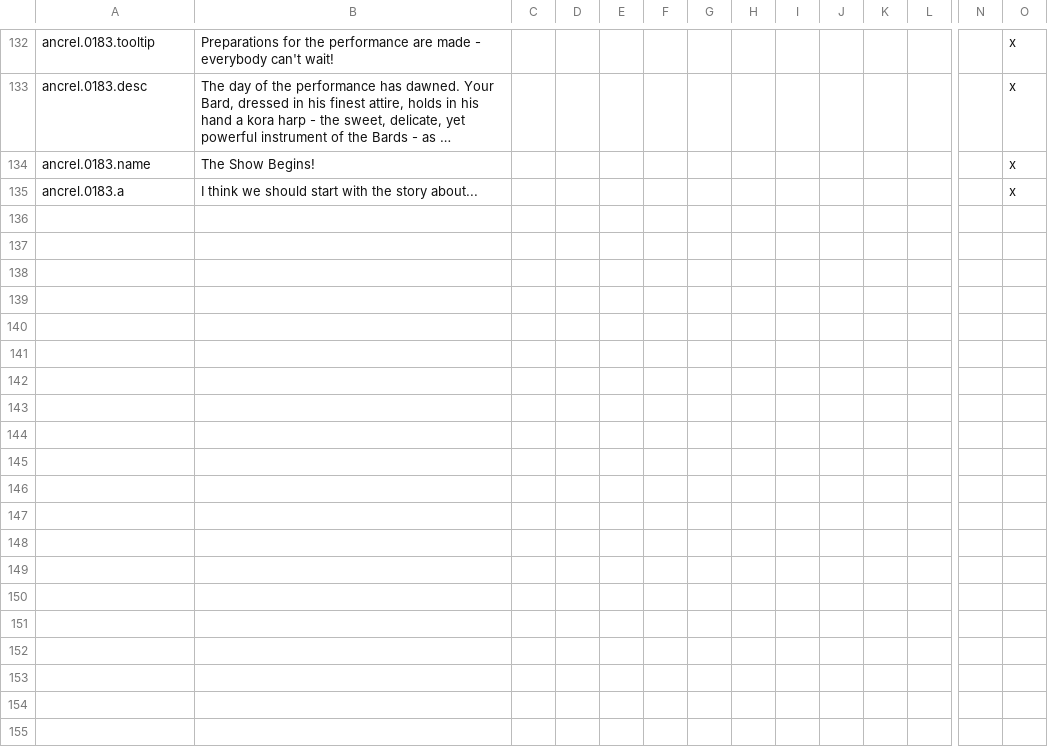
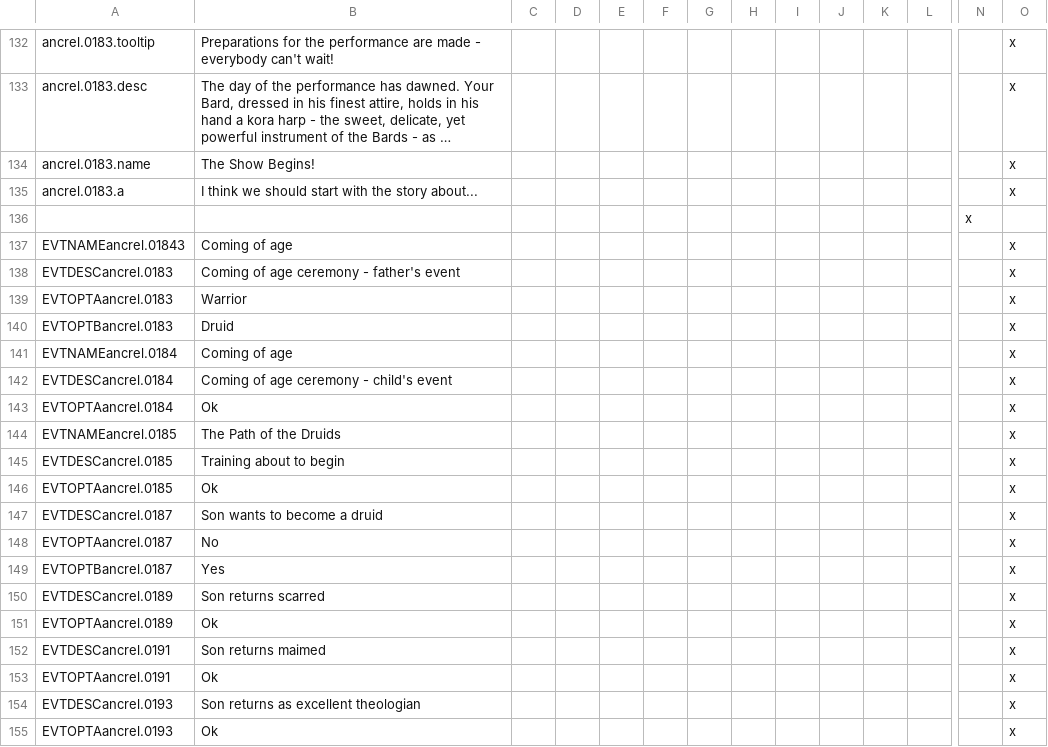
Before and after one commit to Superpat/ancientreligions, a CSV file: AncientReligions/localisation/Druidic_Caste_Events.csv, drawn as a sheet; only a part is shown, gaps mark what is left out; long unchanged cells end in …; rows hold the shown columns only; the diff covers the shown part only; the diff names each change by its address in the sheet, - before the commit and + after, or states it on an @@ line.

Commit message:
Added stock localisations for training chain

```diff
--- a/AncientReligions/localisation/Druidic_Caste_Events.csv
+++ b/AncientReligions/localisation/Druidic_Caste_Events.csv
+row 136:  |  |  |  |  |  |  |  |  |  |  |  | x
+row 137: EVTNAMEancrel.01843 | Coming of age |  |  |  |  |  |  |  |  |  |  |  | x
+row 138: EVTDESCancrel.0183 | Coming of age ceremony - father's event |  |  |  |  |  |  |  |  |  |  |  | x
+row 139: EVTOPTAancrel.0183 | Warrior |  |  |  |  |  |  |  |  |  |  |  | x
+row 140: EVTOPTBancrel.0183 | Druid |  |  |  |  |  |  |  |  |  |  |  | x
+row 141: EVTNAMEancrel.0184 | Coming of age |  |  |  |  |  |  |  |  |  |  |  | x
+row 142: EVTDESCancrel.0184 | Coming of age ceremony - child's event |  |  |  |  |  |  |  |  |  |  |  | x
+row 143: EVTOPTAancrel.0184 | Ok |  |  |  |  |  |  |  |  |  |  |  | x
+row 144: EVTNAMEancrel.0185 | The Path of the Druids |  |  |  |  |  |  |  |  |  |  |  | x
+row 145: EVTDESCancrel.0185 | Training about to begin |  |  |  |  |  |  |  |  |  |  |  | x
+row 146: EVTOPTAancrel.0185 | Ok |  |  |  |  |  |  |  |  |  |  |  | x
+row 147: EVTDESCancrel.0187 | Son wants to become a druid |  |  |  |  |  |  |  |  |  |  |  | x
+row 148: EVTOPTAancrel.0187 | No |  |  |  |  |  |  |  |  |  |  |  | x
+row 149: EVTOPTBancrel.0187 | Yes |  |  |  |  |  |  |  |  |  |  |  | x
+row 150: EVTDESCancrel.0189 | Son returns scarred |  |  |  |  |  |  |  |  |  |  |  | x
+row 151: EVTOPTAancrel.0189 | Ok |  |  |  |  |  |  |  |  |  |  |  | x
+row 152: EVTDESCancrel.0191 | Son returns maimed |  |  |  |  |  |  |  |  |  |  |  | x
+row 153: EVTOPTAancrel.0191 | Ok |  |  |  |  |  |  |  |  |  |  |  | x
+row 154: EVTDESCancrel.0193 | Son returns as excellent theologian |  |  |  |  |  |  |  |  |  |  |  | x
+row 155: EVTOPTAancrel.0193 | Ok |  |  |  |  |  |  |  |  |  |  |  | x
```
Also changed, not shown: 14 added rows elsewhere in this file.
